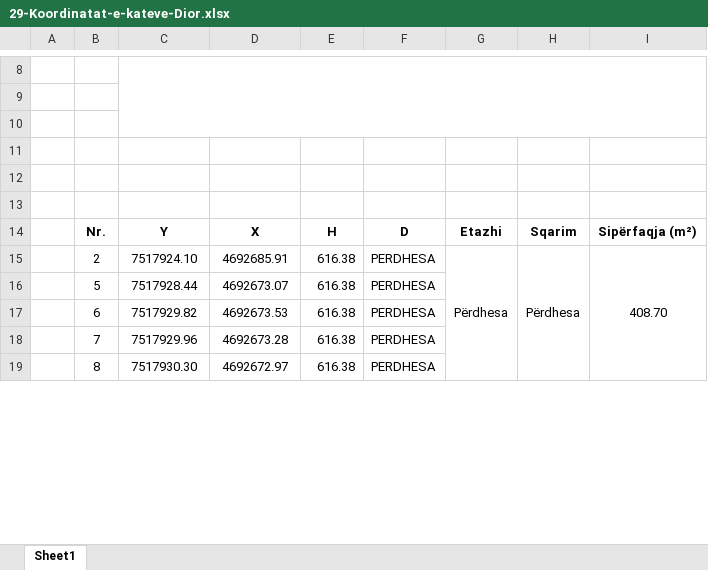
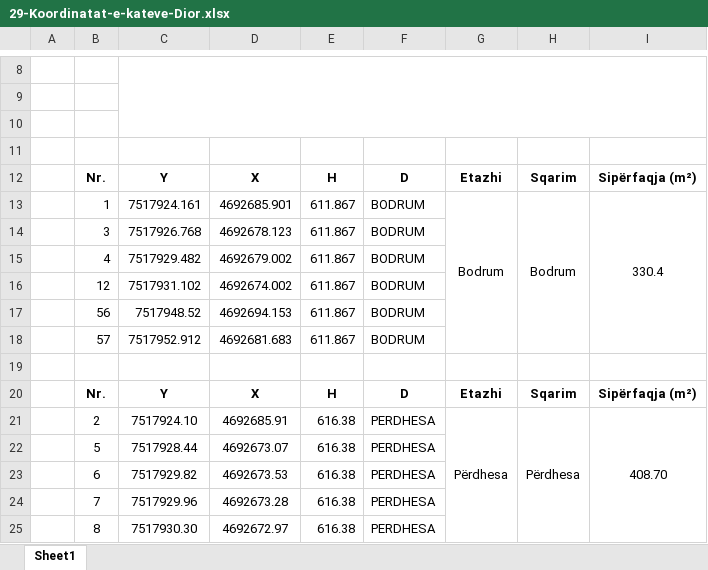
Before and after one commit to geo-coding/Dior-Sojev-, an Excel workbook: 3-Katet/regjistri/29-Koordinatat-e-kateve-Dior.xlsx, sheet Sheet1, drawn as a sheet; only a part is shown, gaps mark what is left out; values as stored, in another font and other column widths than the file's, no borders; charts and pictures not drawn; the diff names each change by its address in the sheet, - before the commit and + after, or states it on an @@ line.

Commit message:
bodrumi done katet

```diff
--- a/3-Katet/regjistri/29-Koordinatat-e-kateve-Dior.xlsx (sheet Sheet1)
+++ b/3-Katet/regjistri/29-Koordinatat-e-kateve-Dior.xlsx (sheet Sheet1)
-row 12: (empty)
+row 12:  | Nr. | Y | X | H | D | Etazhi | Sqarim | Sipërfaqja (m²)
+row 13:  | 1 | 7517924.161 | 4692685.901 | 611.867 | BODRUM | Bodrum | Bodrum | 330.4
+row 14:  | 3 | 7517926.768 | 4692678.123 | 611.867 | BODRUM
+row 15:  | 4 | 7517929.482 | 4692679.002 | 611.867 | BODRUM
+row 16:  | 12 | 7517931.102 | 4692674.002 | 611.867 | BODRUM
+row 17:  | 56 | 7517948.52 | 4692694.153 | 611.867 | BODRUM
+row 18:  | 57 | 7517952.912 | 4692681.683 | 611.867 | BODRUM
```
Also changed, not shown: charts or pictures, 3 other files.
